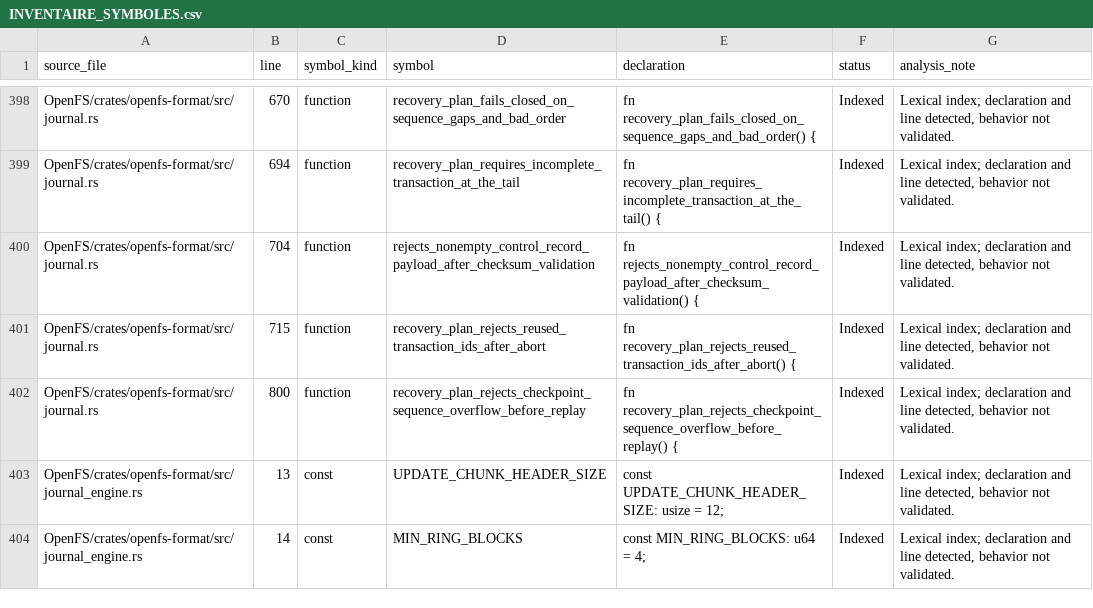
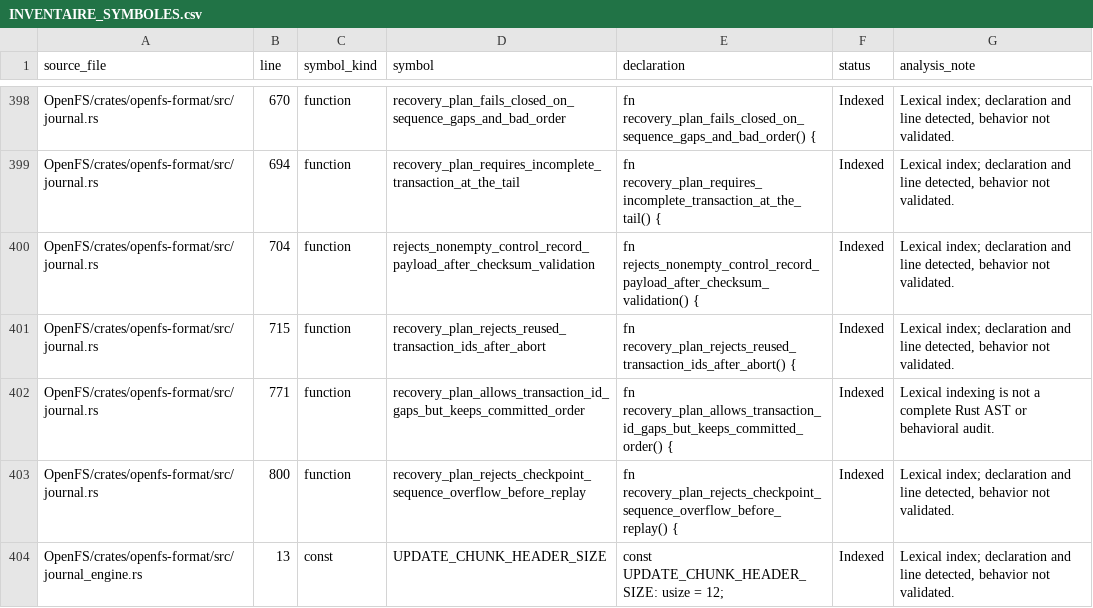
Before and after one commit to Likounsee/OpenFS, a CSV file: OpenFS/docs/INVENTAIRE_SYMBOLES.csv, drawn as a sheet; only a part is shown, gaps mark what is left out; the shorter side is filled out with more unchanged rows.

Commit message:
docs(inventory): index new transaction ID gap test

```diff
--- a/OpenFS/docs/INVENTAIRE_SYMBOLES.csv
+++ b/OpenFS/docs/INVENTAIRE_SYMBOLES.csv
@@ -401,2 +401,3 @@ source_file,line,symbol_kind,symbol,declaration,status,analysis_note
 "OpenFS/crates/openfs-format/src/journal.rs","715","function","recovery_plan_rejects_reused_transaction_ids_after_abort","fn recovery_plan_rejects_reused_transaction_ids_after_abort() {","Indexed","Lexical index; declaration and line detected, behavior not validated."
+"OpenFS/crates/openfs-format/src/journal.rs","771","function","recovery_plan_allows_transaction_id_gaps_but_keeps_committed_order","fn recovery_plan_allows_transaction_id_gaps_but_keeps_committed_order() {","Indexed","Lexical indexing is not a complete Rust AST or behavioral audit."
 "OpenFS/crates/openfs-format/src/journal.rs","800","function","recovery_plan_rejects_checkpoint_sequence_overflow_before_replay","fn recovery_plan_rejects_checkpoint_sequence_overflow_before_replay() {","Indexed","Lexical index; declaration and line detected, behavior not validated."
```
